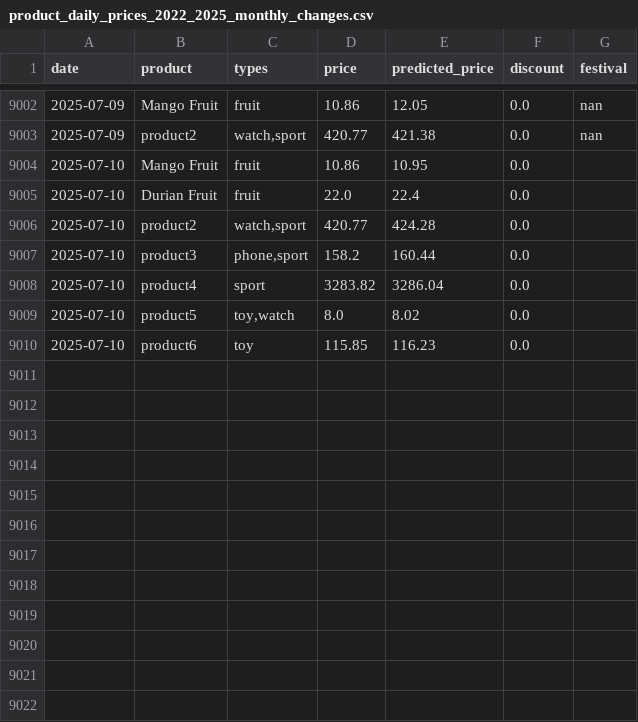
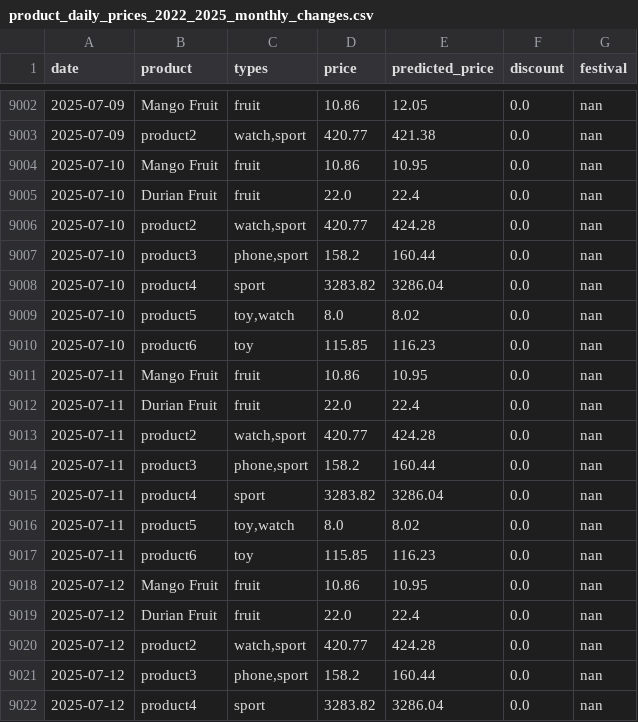
Before and after one commit to YYLIM0829/Price_Preiction, a CSV file: product_daily_prices_2022_2025_monthly_changes.csv, drawn as a sheet; only a part is shown, gaps mark what is left out; the diff covers the shown part only.

Commit message:
Update product_daily_prices_2022_2025_monthly_changes.csv

```diff
--- a/product_daily_prices_2022_2025_monthly_changes.csv
+++ b/product_daily_prices_2022_2025_monthly_changes.csv
@@ -9003,8 +9003,20 @@ date,product,types,price,predicted_price,discount,festival
 2025-07-09,product2,"watch,sport",420.77,421.38,0.0,nan
-2025-07-10,Mango Fruit,fruit,10.86,10.95,0.0,
-2025-07-10,Durian Fruit,fruit,22.0,22.4,0.0,
-2025-07-10,product2,"watch,sport",420.77,424.28,0.0,
-2025-07-10,product3,"phone,sport",158.2,160.44,0.0,
-2025-07-10,product4,sport,3283.82,3286.04,0.0,
-2025-07-10,product5,"toy,watch",8.0,8.02,0.0,
-2025-07-10,product6,toy,115.85,116.23,0.0,
+2025-07-10,Mango Fruit,fruit,10.86,10.95,0.0,nan
+2025-07-10,Durian Fruit,fruit,22.0,22.4,0.0,nan
+2025-07-10,product2,"watch,sport",420.77,424.28,0.0,nan
+2025-07-10,product3,"phone,sport",158.2,160.44,0.0,nan
+2025-07-10,product4,sport,3283.82,3286.04,0.0,nan
+2025-07-10,product5,"toy,watch",8.0,8.02,0.0,nan
+2025-07-10,product6,toy,115.85,116.23,0.0,nan
+2025-07-11,Mango Fruit,fruit,10.86,10.95,0.0,nan
+2025-07-11,Durian Fruit,fruit,22.0,22.4,0.0,nan
+2025-07-11,product2,"watch,sport",420.77,424.28,0.0,nan
+2025-07-11,product3,"phone,sport",158.2,160.44,0.0,nan
+2025-07-11,product4,sport,3283.82,3286.04,0.0,nan
+2025-07-11,product5,"toy,watch",8.0,8.02,0.0,nan
+2025-07-11,product6,toy,115.85,116.23,0.0,nan
+2025-07-12,Mango Fruit,fruit,10.86,10.95,0.0,nan
+2025-07-12,Durian Fruit,fruit,22.0,22.4,0.0,nan
+2025-07-12,product2,"watch,sport",420.77,424.28,0.0,nan
+2025-07-12,product3,"phone,sport",158.2,160.44,0.0,nan
+2025-07-12,product4,sport,3283.82,3286.04,0.0,nan
```
Also changed, not shown: 9 added rows elsewhere in this file.
